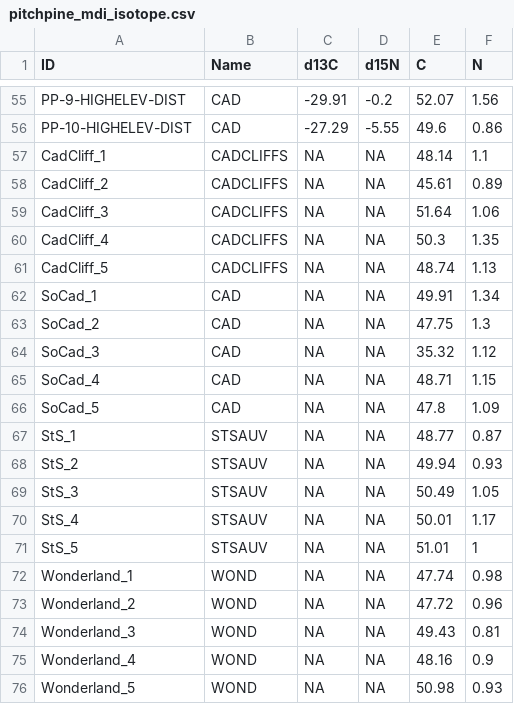
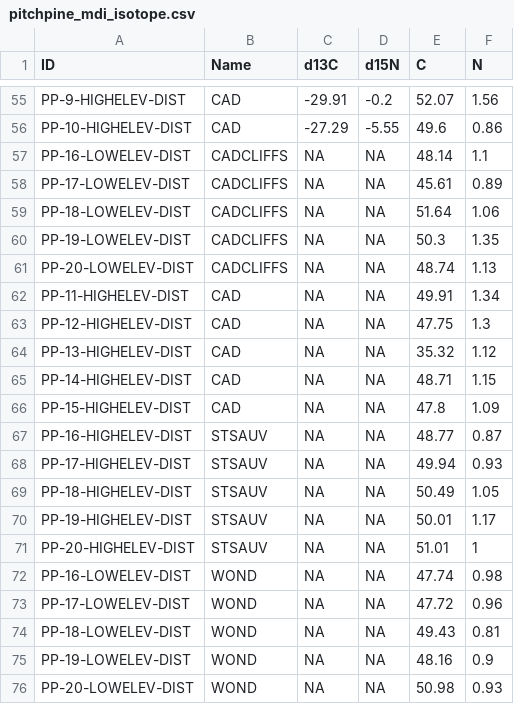
Before and after one commit to SmithEcophysLab/mdi_pitchpine, a CSV file: data/raw/pitchpine_mdi_isotope.csv, drawn as a sheet; only a part is shown, gaps mark what is left out.

```diff
--- a/data/raw/pitchpine_mdi_isotope.csv
+++ b/data/raw/pitchpine_mdi_isotope.csv
@@ -56,21 +56,21 @@ PP-9-HIGHELEV-DIST,CAD,-29.91,-0.2,52.07,1.56
 PP-10-HIGHELEV-DIST,CAD,-27.29,-5.55,49.6,0.86
-CadCliff_1,CADCLIFFS,NA,NA,48.14,1.1
-CadCliff_2,CADCLIFFS,NA,NA,45.61,0.89
-CadCliff_3,CADCLIFFS,NA,NA,51.64,1.06
-CadCliff_4,CADCLIFFS,NA,NA,50.3,1.35
-CadCliff_5,CADCLIFFS,NA,NA,48.74,1.13
-SoCad_1,CAD,NA,NA,49.91,1.34
-SoCad_2,CAD,NA,NA,47.75,1.3
-SoCad_3,CAD,NA,NA,35.32,1.12
-SoCad_4,CAD,NA,NA,48.71,1.15
-SoCad_5,CAD,NA,NA,47.8,1.09
-StS_1,STSAUV,NA,NA,48.77,0.87
-StS_2,STSAUV,NA,NA,49.94,0.93
-StS_3,STSAUV,NA,NA,50.49,1.05
-StS_4,STSAUV,NA,NA,50.01,1.17
-StS_5,STSAUV,NA,NA,51.01,1
-Wonderland_1,WOND,NA,NA,47.74,0.98
-Wonderland_2,WOND,NA,NA,47.72,0.96
-Wonderland_3,WOND,NA,NA,49.43,0.81
-Wonderland_4,WOND,NA,NA,48.16,0.9
-Wonderland_5,WOND,NA,NA,50.98,0.93
+PP-16-LOWELEV-DIST,CADCLIFFS,NA,NA,48.14,1.1
+PP-17-LOWELEV-DIST,CADCLIFFS,NA,NA,45.61,0.89
+PP-18-LOWELEV-DIST,CADCLIFFS,NA,NA,51.64,1.06
+PP-19-LOWELEV-DIST,CADCLIFFS,NA,NA,50.3,1.35
+PP-20-LOWELEV-DIST,CADCLIFFS,NA,NA,48.74,1.13
+PP-11-HIGHELEV-DIST,CAD,NA,NA,49.91,1.34
+PP-12-HIGHELEV-DIST,CAD,NA,NA,47.75,1.3
+PP-13-HIGHELEV-DIST,CAD,NA,NA,35.32,1.12
+PP-14-HIGHELEV-DIST,CAD,NA,NA,48.71,1.15
+PP-15-HIGHELEV-DIST,CAD,NA,NA,47.8,1.09
+PP-16-HIGHELEV-DIST,STSAUV,NA,NA,48.77,0.87
+PP-17-HIGHELEV-DIST,STSAUV,NA,NA,49.94,0.93
+PP-18-HIGHELEV-DIST,STSAUV,NA,NA,50.49,1.05
+PP-19-HIGHELEV-DIST,STSAUV,NA,NA,50.01,1.17
+PP-20-HIGHELEV-DIST,STSAUV,NA,NA,51.01,1
+PP-16-LOWELEV-DIST,WOND,NA,NA,47.74,0.98
+PP-17-LOWELEV-DIST,WOND,NA,NA,47.72,0.96
+PP-18-LOWELEV-DIST,WOND,NA,NA,49.43,0.81
+PP-19-LOWELEV-DIST,WOND,NA,NA,48.16,0.9
+PP-20-LOWELEV-DIST,WOND,NA,NA,50.98,0.93
```
Also changed, not shown: data/mdi_all_clean.csv, 6 other files.
